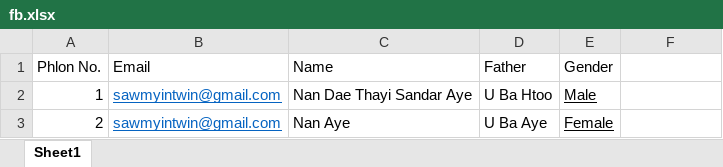
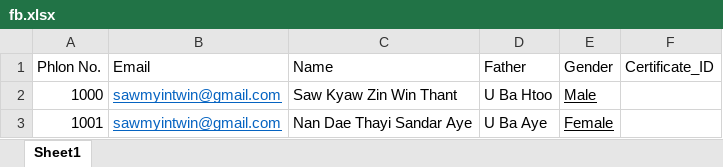
Before and after one commit to PEDUtaunggalay/Certificate-Generator, an Excel workbook: fb.xlsx, sheet Sheet1, drawn as a sheet; values as stored, in another font and other column widths than the file's, no borders; table styles not drawn; the diff names each change by its address in the sheet, - before the commit and + after, or states it on an @@ line.

Commit message:
Add Phlon ID

```diff
--- a/fb.xlsx (sheet Sheet1)
+++ b/fb.xlsx (sheet Sheet1)
-F1: (empty)
+F1: Certificate_ID
-A2 (Phlon No.): 1
+A2 (Phlon No.): 1000
-C2 (Name): Nan Dae Thayi Sandar Aye
+C2 (Name): Saw Kyaw Zin Win Thant
-A3 (Phlon No.): 2
+A3 (Phlon No.): 1001
-C3 (Name): Nan Aye
+C3 (Name): Nan Dae Thayi Sandar Aye
```
Also changed, not shown: 10 other files.
